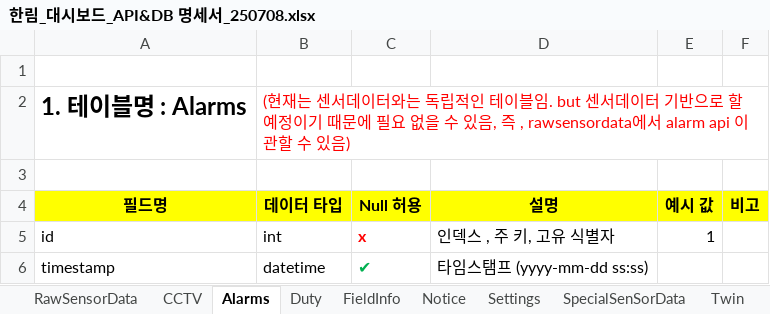
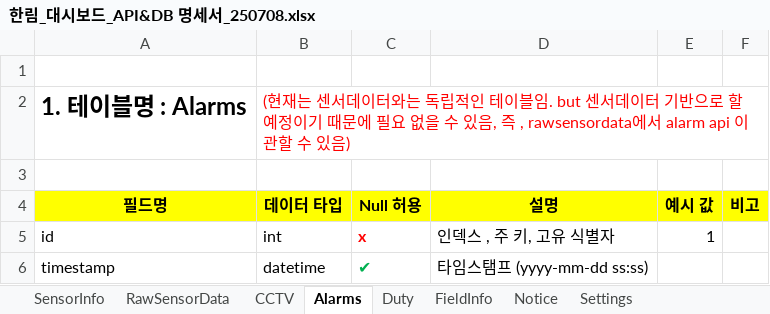
Before and after one commit to koreateamfighting/motivr, an Excel workbook: 모티브 프로젝트_DOCS/한림_대시보드_API&DB 명세서_250708.xlsx, sheet Alarms, drawn as a sheet; only a part is shown; values as stored, in another font and other column widths than the file's, no borders; charts and pictures not drawn; the diff names each change by its address in the sheet, - before the commit and + after, or states it on an @@ line.

```diff
--- a/모티브 프로젝트_DOCS/한림_대시보드_API&DB 명세서_250708.xlsx (sheet Alarms)
+++ b/모티브 프로젝트_DOCS/한림_대시보드_API&DB 명세서_250708.xlsx (sheet Alarms)
+sheet tab: SensorInfo
+B2:F2 merged
```
Also changed, not shown: charts or pictures, 24 other files.
